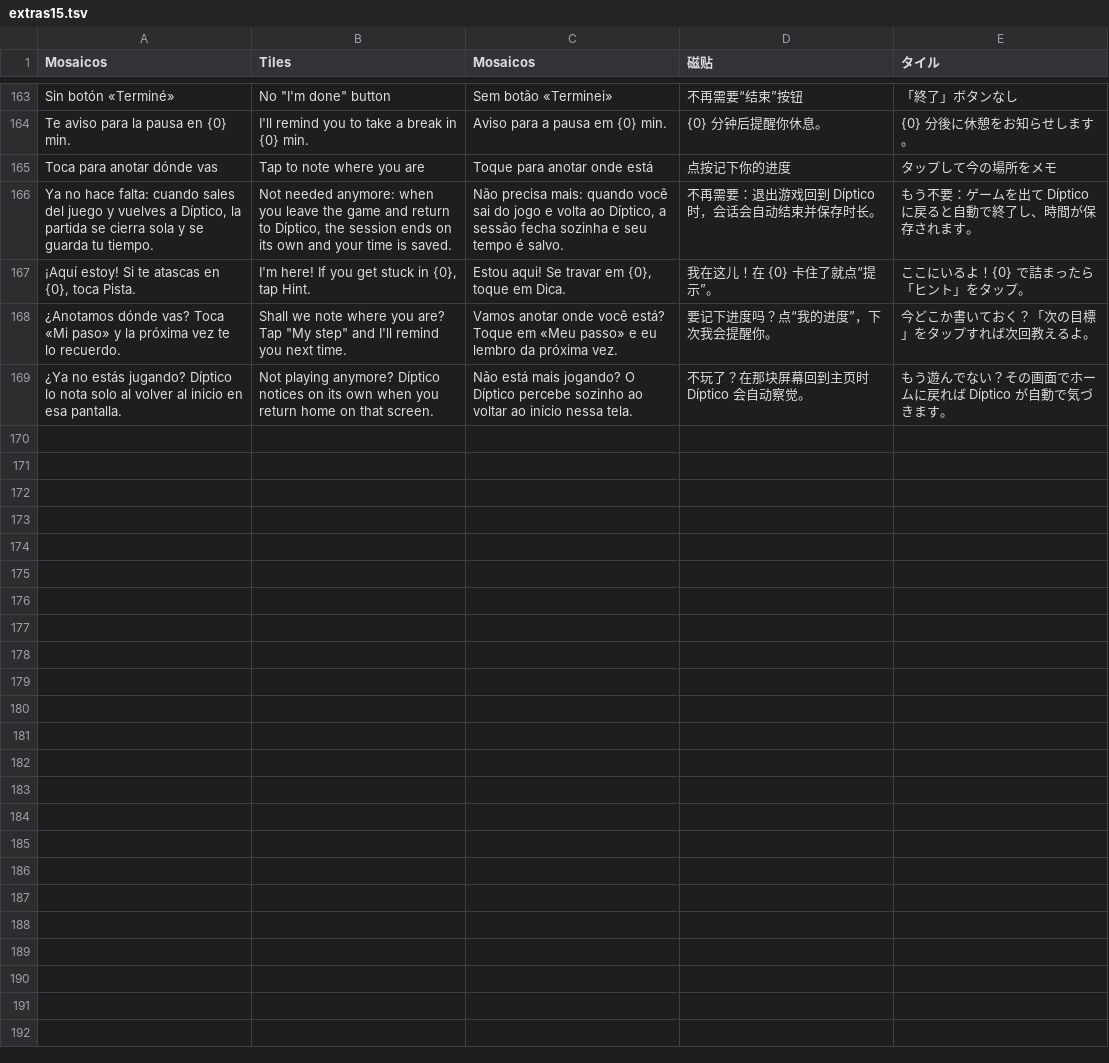
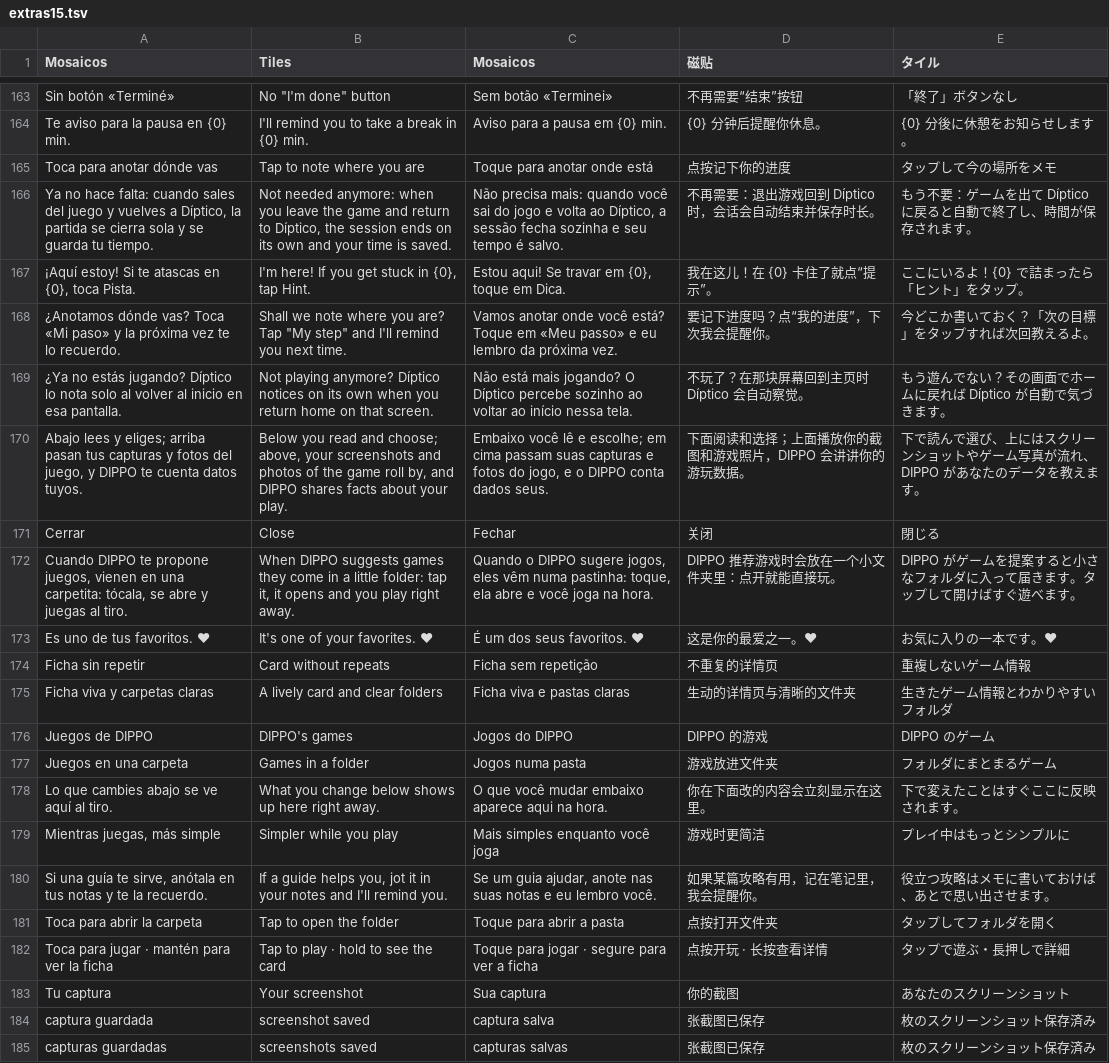
Before and after one commit to nikalbazu24/Diptico-frontend, a TSV file: herramientas/traducir/extras15.tsv, drawn as a sheet; only a part is shown, gaps mark what is left out; the diff names each change by its address in the sheet, - before the commit and + after, or states it on an @@ line.

```diff
--- a/herramientas/traducir/extras15.tsv
+++ b/herramientas/traducir/extras15.tsv
+row 170: Abajo lees y eliges; arriba pasan tus capturas y fotos del juego, y DIPPO te cuenta datos tuyos. | Below you read and choose; above, your screenshots and photos of the game roll by, and DIPPO shares facts about your play. | Embaixo você lê e escolhe; em cima passam suas capturas e fotos do jogo, e o DIPPO conta dados seus. | 下面阅读和选择；上面播放你的截图和游戏照片，DIPPO 会讲讲你的游玩数据。 | 下で読んで選び、上にはスクリーンショットやゲーム写真が流れ、DIPPO があなたのデータを教えます。
+row 171: Cerrar | Close | Fechar | 关闭 | 閉じる
+row 172: Cuando DIPPO te propone juegos, vienen en una carpetita: tócala, se abre y juegas al tiro. | When DIPPO suggests games they come in a little folder: tap it, it opens and you play right away. | Quando o DIPPO sugere jogos, eles vêm numa pastinha: toque, ela abre e você joga na hora. | DIPPO 推荐游戏时会放在一个小文件夹里：点开就能直接玩。 | DIPPO がゲームを提案すると小さなフォルダに入って届きます。タップして開けばすぐ遊べます。
+row 173: Es uno de tus favoritos. ♥ | It's one of your favorites. ♥ | É um dos seus favoritos. ♥ | 这是你的最爱之一。♥ | お気に入りの一本です。♥
+row 174: Ficha sin repetir | Card without repeats | Ficha sem repetição | 不重复的详情页 | 重複しないゲーム情報
+row 175: Ficha viva y carpetas claras | A lively card and clear folders | Ficha viva e pastas claras | 生动的详情页与清晰的文件夹 | 生きたゲーム情報とわかりやすいフォルダ
+row 176: Juegos de DIPPO | DIPPO's games | Jogos do DIPPO | DIPPO 的游戏 | DIPPO のゲーム
+row 177: Juegos en una carpeta | Games in a folder | Jogos numa pasta | 游戏放进文件夹 | フォルダにまとまるゲーム
+row 178: Lo que cambies abajo se ve aquí al tiro. | What you change below shows up here right away. | O que você mudar embaixo aparece aqui na hora. | 你在下面改的内容会立刻显示在这里。 | 下で変えたことはすぐここに反映されます。
+row 179: Mientras juegas, más simple | Simpler while you play | Mais simples enquanto você joga | 游戏时更简洁 | プレイ中はもっとシンプルに
+row 180: Si una guía te sirve, anótala en tus notas y te la recuerdo. | If a guide helps you, jot it in your notes and I'll remind you. | Se um guia ajudar, anote nas suas notas e eu lembro você. | 如果某篇攻略有用，记在笔记里，我会提醒你。 | 役立つ攻略はメモに書いておけば、あとで思い出させます。
+row 181: Toca para abrir la carpeta | Tap to open the folder | Toque para abrir a pasta | 点按打开文件夹 | タップしてフォルダを開く
+row 182: Toca para jugar · mantén para ver la ficha | Tap to play · hold to see the card | Toque para jogar · segure para ver a ficha | 点按开玩 · 长按查看详情 | タップで遊ぶ・長押しで詳細
+row 183: Tu captura | Your screenshot | Sua captura | 你的截图 | あなたのスクリーンショット
+row 184: captura guardada | screenshot saved | captura salva | 张截图已保存 | 枚のスクリーンショット保存済み
+row 185: capturas guardadas | screenshots saved | capturas salvas | 张截图已保存 | 枚のスクリーンショット保存済み
```
Also changed, not shown: 5 other files.
